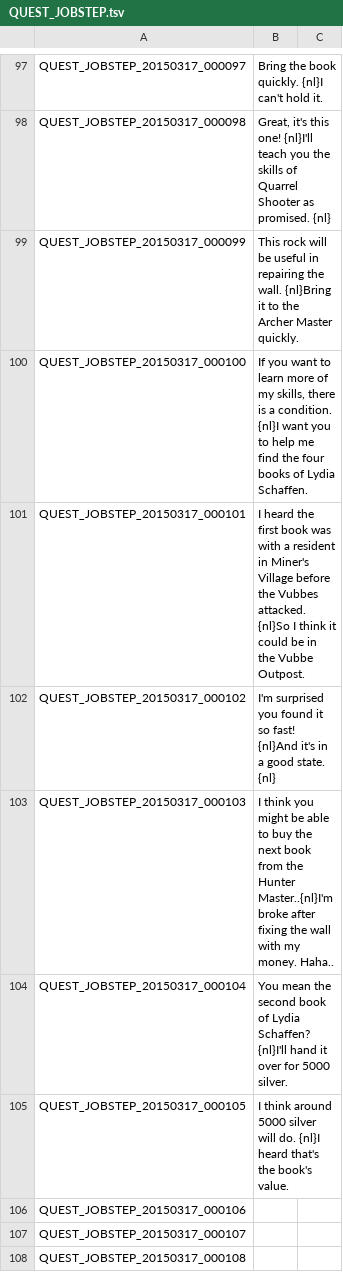
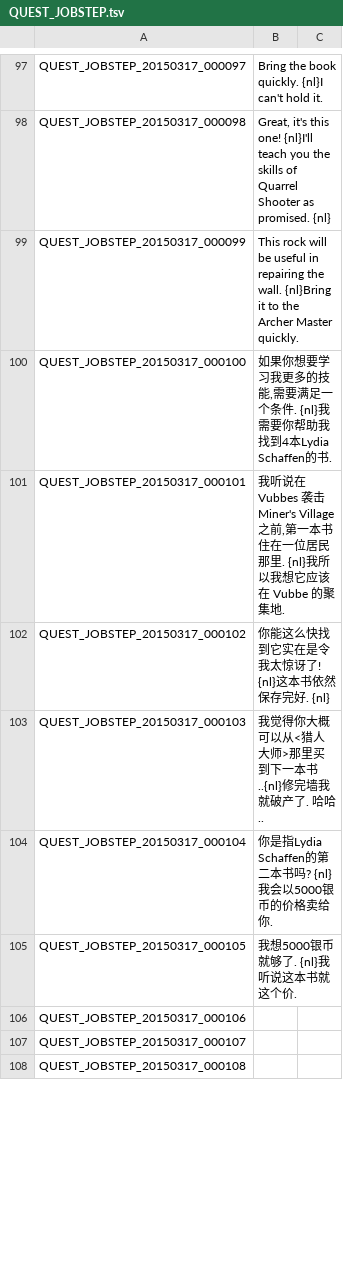
Before and after one commit to TosSpicyBar/TyaoOyaoSyaoLyaoTyaoHyaoH_B, a TSV file: QUEST_JOBSTEP.tsv, drawn as a sheet; only a part is shown, gaps mark what is left out; the diff covers the shown part only.

Commit message:
BY0718
Test0718

```diff
--- a/QUEST_JOBSTEP.tsv
+++ b/QUEST_JOBSTEP.tsv
@@ -99,7 +99,7 @@ QUEST_JOBSTEP_20150317_000098	Great, it's this one! {nl}I'll teach you the skill
 QUEST_JOBSTEP_20150317_000099	This rock will be useful in repairing the wall. {nl}Bring it to the Archer Master quickly.
-QUEST_JOBSTEP_20150317_000100	If you want to learn more of my skills, there is a condition. {nl}I want you to help me find the four books of Lydia Schaffen.
-QUEST_JOBSTEP_20150317_000101	I heard the first book was with a resident in Miner's Village before the Vubbes attacked. {nl}So I think it could be in the Vubbe Outpost.
-QUEST_JOBSTEP_20150317_000102	I'm surprised you found it so fast! {nl}And it's in a good state. {nl}
-QUEST_JOBSTEP_20150317_000103	I think you might be able to buy the next book from the Hunter Master..{nl}I'm broke after fixing the wall with my money. Haha..
-QUEST_JOBSTEP_20150317_000104	You mean the second book of Lydia Schaffen? {nl}I'll hand it over for 5000 silver.
-QUEST_JOBSTEP_20150317_000105	I think around 5000 silver will do. {nl}I heard that's the book's value.
+QUEST_JOBSTEP_20150317_000100	如果你想要学习我更多的技能,需要满足一个条件. {nl}我需要你帮助我找到4本Lydia Schaffen的书.
+QUEST_JOBSTEP_20150317_000101	我听说在 Vubbes 袭击Miner's Village之前,第一本书住在一位居民那里. {nl}我所以我想它应该在 Vubbe 的聚集地.
+QUEST_JOBSTEP_20150317_000102	你能这么快找到它实在是令我太惊讶了! {nl}这本书依然保存完好. {nl}
+QUEST_JOBSTEP_20150317_000103	我觉得你大概可以从<猎人大师>那里买到下一本书..{nl}修完墙我就破产了. 哈哈..
+QUEST_JOBSTEP_20150317_000104	你是指Lydia Schaffen的第二本书吗? {nl}我会以5000银币的价格卖给你.
+QUEST_JOBSTEP_20150317_000105	我想5000银币就够了. {nl}我听说这本书就这个价.
```
Also changed, not shown: 13 edited cells elsewhere in this file.
